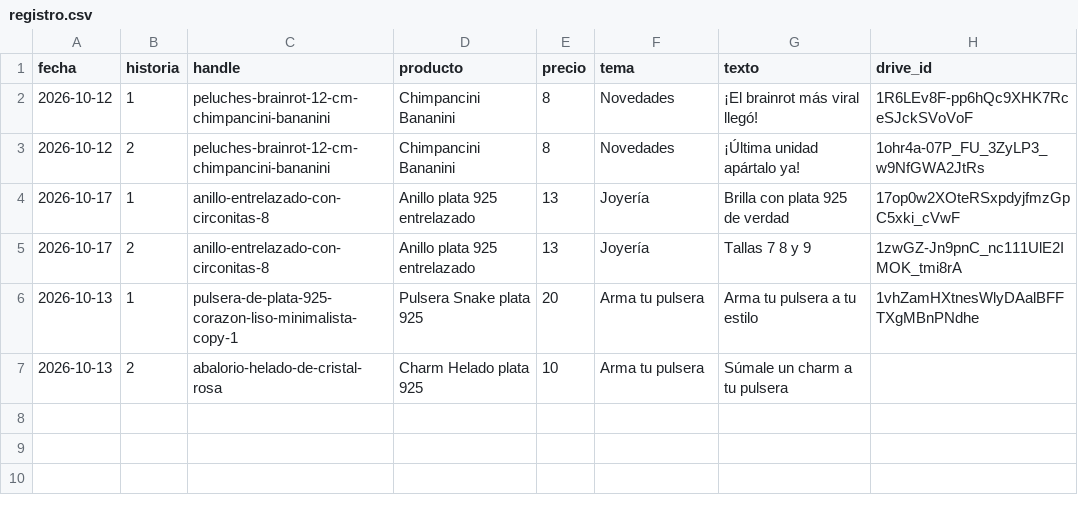
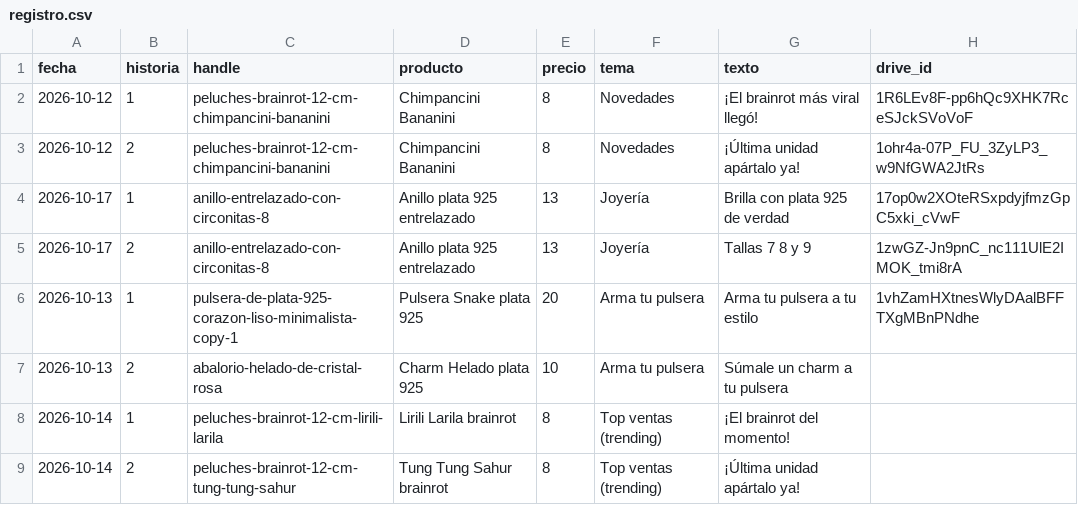
Before and after one commit to ddonoso1992-eng/Kimo-historias, a CSV file: registro.csv, drawn as a sheet; the diff names each change by its address in the sheet, - before the commit and + after, or states it on an @@ line.

```diff
--- a/registro.csv
+++ b/registro.csv
+row 8: 2026-10-14 | 1 | peluches-brainrot-12-cm-lirili-larila | Lirili Larila brainrot | 8 | Top ventas (trending) | ¡El brainrot del momento!
+row 9: 2026-10-14 | 2 | peluches-brainrot-12-cm-tung-tung-sahur | Tung Tung Sahur brainrot | 8 | Top ventas (trending) | ¡Última unidad apártalo ya!
```
Also changed, not shown: 3 other files.
